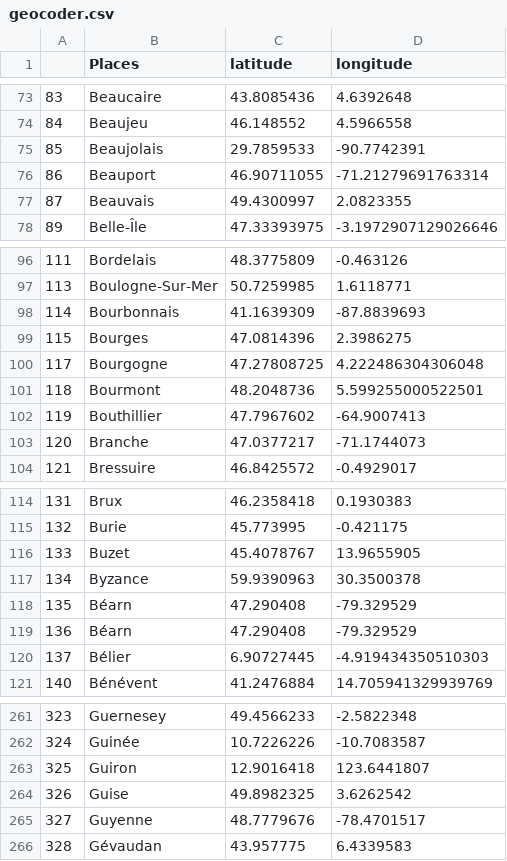
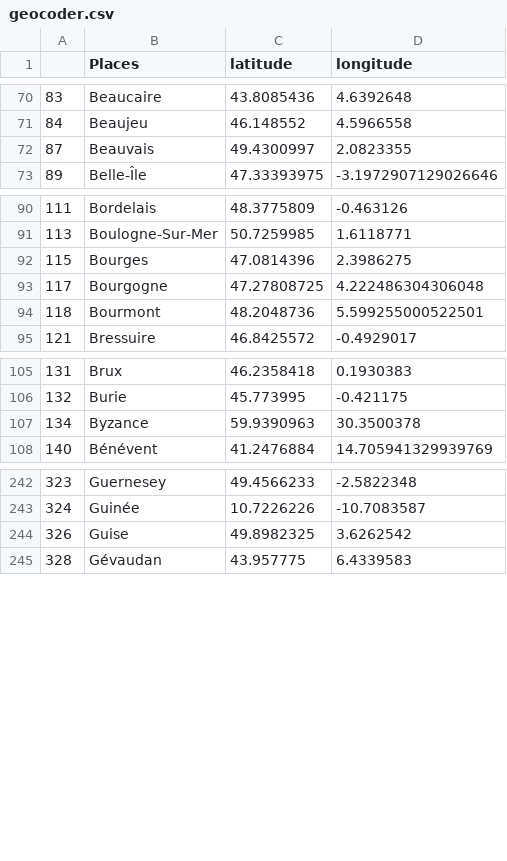
Before and after one commit to ademec/Valda, a CSV file: valdapp/app/static/csv/geocoder.csv, drawn as a sheet; only a part is shown, gaps mark what is left out; the diff covers the shown part only; the diff names each change by its address in the sheet, - before the commit and + after, or states it on an @@ line.

Commit message:
corrections

```diff
--- a/valdapp/app/static/csv/geocoder.csv
+++ b/valdapp/app/static/csv/geocoder.csv
-row 75: 85 | Beaujolais | 29.7859533 | -90.7742391
-row 76: 86 | Beauport | 46.90711055 | -71.21279691763314
-row 98: 114 | Bourbonnais | 41.1639309 | -87.8839693
-row 102: 119 | Bouthillier | 47.7967602 | -64.9007413
-row 103: 120 | Branche | 47.0377217 | -71.1744073
-row 116: 133 | Buzet | 45.4078767 | 13.9655905
-row 118: 135 | Béarn | 47.290408 | -79.329529
-row 119: 136 | Béarn | 47.290408 | -79.329529
-row 120: 137 | Bélier | 6.90727445 | -4.919434350510303
-row 263: 325 | Guiron | 12.9016418 | 123.6441807
-row 265: 327 | Guyenne | 48.7779676 | -78.4701517
```
Also changed, not shown: 30 removed rows and 2 edited cells elsewhere in this file.
